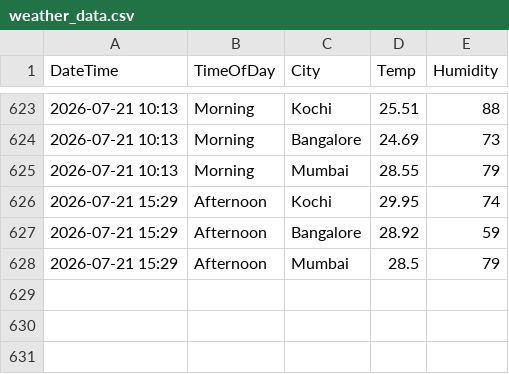
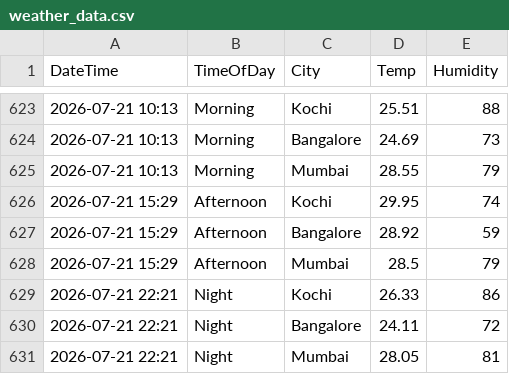
Before and after one commit to Raseefkv/weather-data-project, a CSV file: weather_data.csv, drawn as a sheet; only a part is shown, gaps mark what is left out; the diff names each change by its address in the sheet, - before the commit and + after, or states it on an @@ line.

```diff
--- a/weather_data.csv
+++ b/weather_data.csv
+row 629: 2026-07-21 22:21 | Night | Kochi | 26.33 | 86
+row 630: 2026-07-21 22:21 | Night | Bangalore | 24.11 | 72
+row 631: 2026-07-21 22:21 | Night | Mumbai | 28.05 | 81
```
